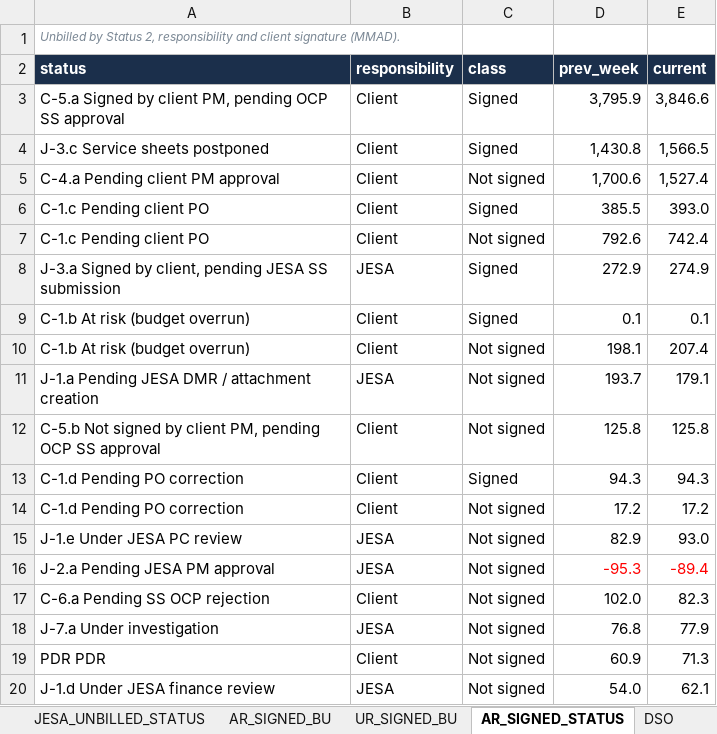
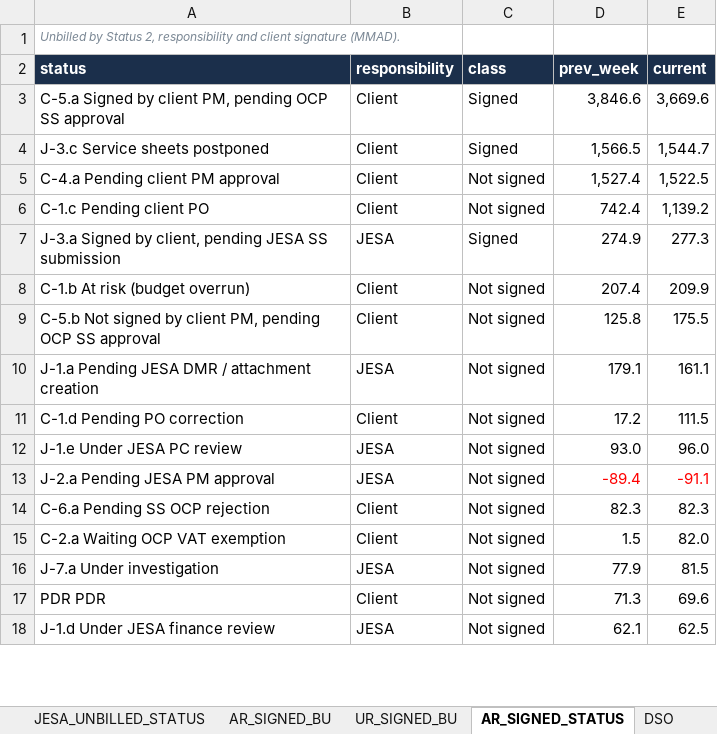
Before and after one commit to cherkaouihassan-art/Skills-Repo, an Excel workbook: weekly-ar-cash-deck/inputs/history/weekly_inputs_2026-11-04.xlsx, sheet AR_SIGNED_STATUS, drawn as a sheet; only a part is shown; values as stored, in another font and other column widths than the file's, no borders; removed rows and columns are numbered as before the commit, all else as after; the diff covers the shown part only; the diff names each change by its address in the sheet, - before the commit and + after, or states it on an @@ line.

```diff
--- a/weekly-ar-cash-deck/inputs/history/weekly_inputs_2026-11-04.xlsx (sheet AR_SIGNED_STATUS)
+++ b/weekly-ar-cash-deck/inputs/history/weekly_inputs_2026-11-04.xlsx (sheet AR_SIGNED_STATUS)
-D3 (prev_week): 3,795.9
+D3 (prev_week): 3,846.6
-E3 (current): 3,846.6
+E3 (current): 3,669.6
-D4 (prev_week): 1,430.8
+D4 (prev_week): 1,566.5
-E4 (current): 1,566.5
+E4 (current): 1,544.7
-D5 (prev_week): 1,700.6
+D5 (prev_week): 1,527.4
-E5 (current): 1,527.4
+E5 (current): 1,522.5
-row 6: C-1.c Pending client PO | Client | Signed | 385.5 | 393.0
-D6 (prev_week): 792.6
+D6 (prev_week): 742.4
-E6 (current): 742.4
+E6 (current): 1,139.2
-D7 (prev_week): 272.9
+D7 (prev_week): 274.9
-E7 (current): 274.9
+E7 (current): 277.3
-row 9: C-1.b At risk (budget overrun) | Client | Signed | 0.1 | 0.1
-D8 (prev_week): 198.1
+D8 (prev_week): 207.4
-E8 (current): 207.4
+E8 (current): 209.9
-row 11: J-1.a Pending JESA DMR / attachment creation | JESA | Not signed | 193.7 | 179.1
-E9 (current): 125.8
+E9 (current): 175.5
-row 13: C-1.d Pending PO correction | Client | Signed | 94.3 | 94.3
+row 10: J-1.a Pending JESA DMR / attachment creation | JESA | Not signed | 179.1 | 161.1
-E11 (current): 17.2
+E11 (current): 111.5
-D12 (prev_week): 82.9
+D12 (prev_week): 93.0
-E12 (current): 93.0
+E12 (current): 96.0
-D13 (prev_week): -95.3
+D13 (prev_week): -89.4
-E13 (current): -89.4
+E13 (current): -91.1
-D14 (prev_week): 102.0
+D14 (prev_week): 82.3
+row 15: C-2.a Waiting OCP VAT exemption | Client | Not signed | 1.5 | 82.0
-D16 (prev_week): 76.8
+D16 (prev_week): 77.9
-E16 (current): 77.9
+E16 (current): 81.5
-D17 (prev_week): 60.9
+D17 (prev_week): 71.3
-E17 (current): 71.3
+E17 (current): 69.6
-D18 (prev_week): 54.0
+D18 (prev_week): 62.1
-E18 (current): 62.1
+E18 (current): 62.5
```
Also changed, not shown: 1 removed row and 5 edited cells elsewhere in this sheet, sheet AR_BU_DETAIL, sheet AR_BU_PROJECTS, sheet AR_SIGNED_BU, sheet DSO, sheet AR_UNBILLED_STATUS, sheet COLLECTIONS_BU, 13 more sheets, other sheet tabs, weekly-ar-cash-deck/inputs/weekly_inputs.xlsx, 7 other files.
